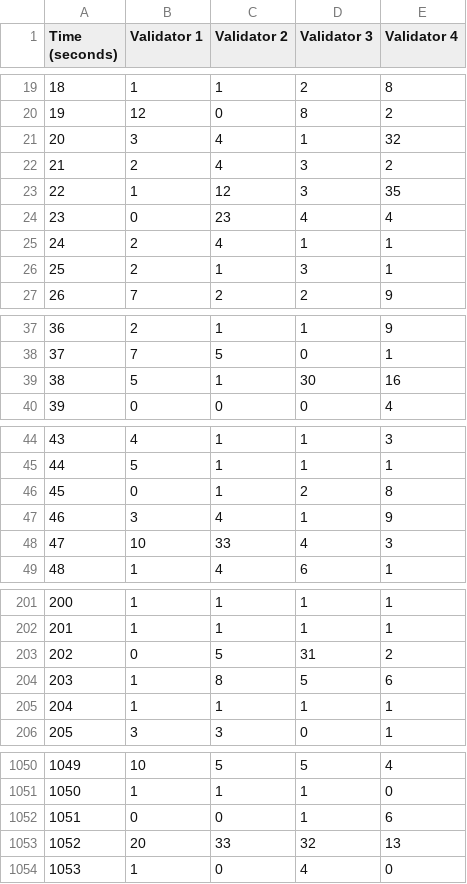
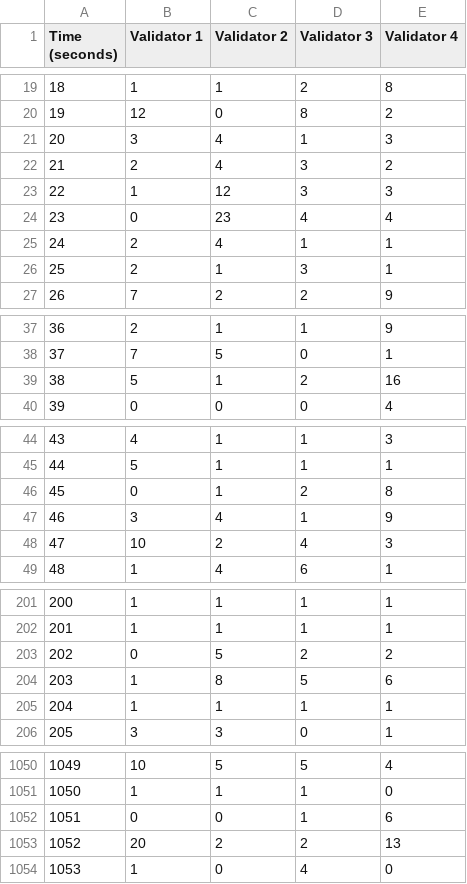
Before and after one commit to rodrigodg1/e-prescription-bft, a CSV file: data/cpu-usage.csv, drawn as a sheet; only a part is shown, gaps mark what is left out; the diff covers the shown part only.

Commit message:
Update cpu-usage.csv

```diff
--- a/data/cpu-usage.csv
+++ b/data/cpu-usage.csv
@@ -20,5 +20,5 @@ Time (seconds),Validator 1,Validator 2,Validator 3,Validator 4
 19,12,0,8,2
-20,3,4,1,32
+20,3,4,1,3
 21,2,4,3,2
-22,1,12,3,35
+22,1,12,3,3
 23,0,23,4,4
@@ -38,3 +38,3 @@ Time (seconds),Validator 1,Validator 2,Validator 3,Validator 4
 37,7,5,0,1
-38,5,1,30,16
+38,5,1,2,16
 39,0,0,0,4
@@ -47,3 +47,3 @@ Time (seconds),Validator 1,Validator 2,Validator 3,Validator 4
 46,3,4,1,9
-47,10,33,4,3
+47,10,2,4,3
 48,1,4,6,1
@@ -202,3 +202,3 @@ Time (seconds),Validator 1,Validator 2,Validator 3,Validator 4
 201,1,1,1,1
-202,0,5,31,2
+202,0,5,2,2
 203,1,8,5,6
@@ -1052,3 +1052,3 @@ Time (seconds),Validator 1,Validator 2,Validator 3,Validator 4
 1051,0,0,1,6
-1052,20,33,32,13
+1052,20,2,2,13
 1053,1,0,4,0
```
Also changed, not shown: 8 edited cells elsewhere in this file.
